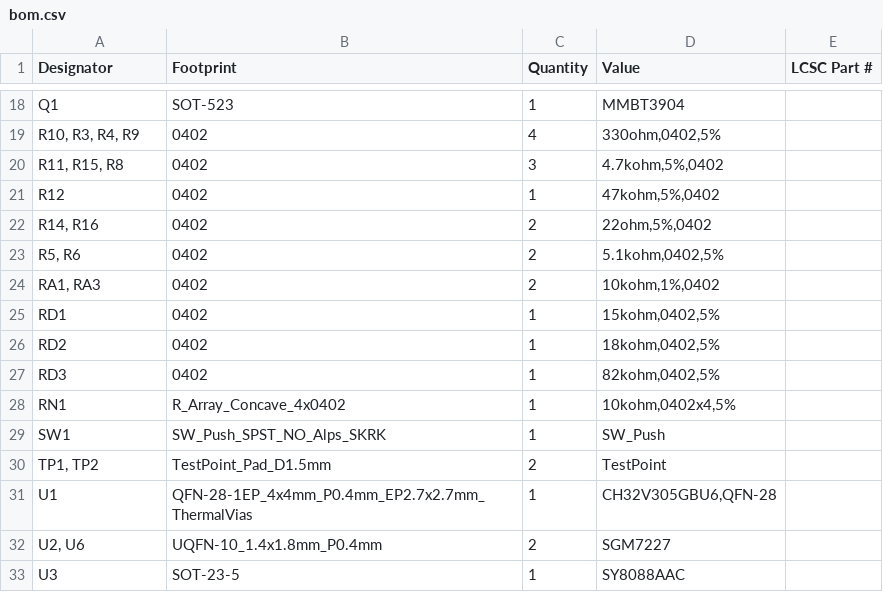
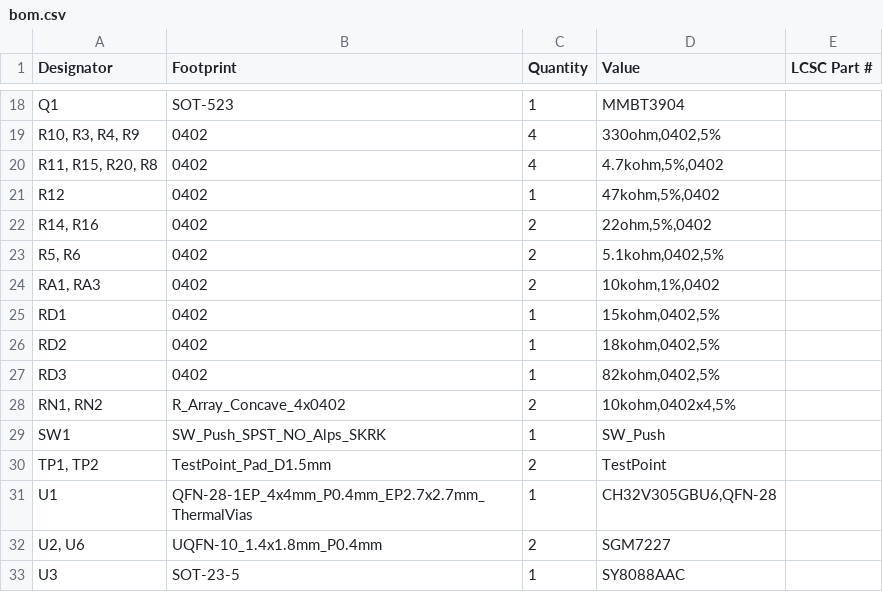
Before and after one commit to TriEverthing/HDMI_Debug_Tool, a CSV file: Hardware/Production/bom.csv, drawn as a sheet; only a part is shown, gaps mark what is left out.

```diff
--- a/Hardware/Production/bom.csv
+++ b/Hardware/Production/bom.csv
@@ -19,3 +19,3 @@ Q1,SOT-523,1,MMBT3904,
 "R10, R3, R4, R9",0402,4,"330ohm,0402,5%",
-"R11, R15, R8",0402,3,"4.7kohm,5%,0402",
+"R11, R15, R20, R8",0402,4,"4.7kohm,5%,0402",
 R12,0402,1,"47kohm,5%,0402",
@@ -27,3 +27,3 @@ RD2,0402,1,"18kohm,0402,5%",
 RD3,0402,1,"82kohm,0402,5%",
-RN1,R_Array_Concave_4x0402,1,"10kohm,0402x4,5%",
+"RN1, RN2",R_Array_Concave_4x0402,2,"10kohm,0402x4,5%",
 SW1,SW_Push_SPST_NO_Alps_SKRK,1,SW_Push,
```
Also changed, not shown: Hardware/Production/designators.csv, Hardware/Production/positions.csv, 4 other files.
